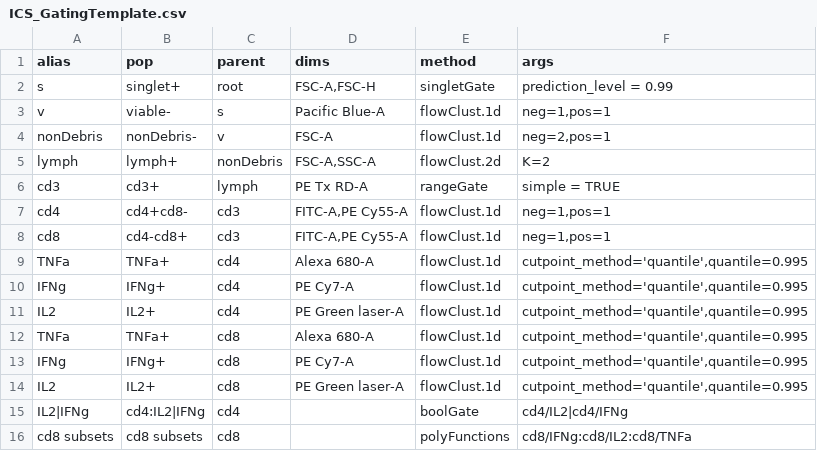
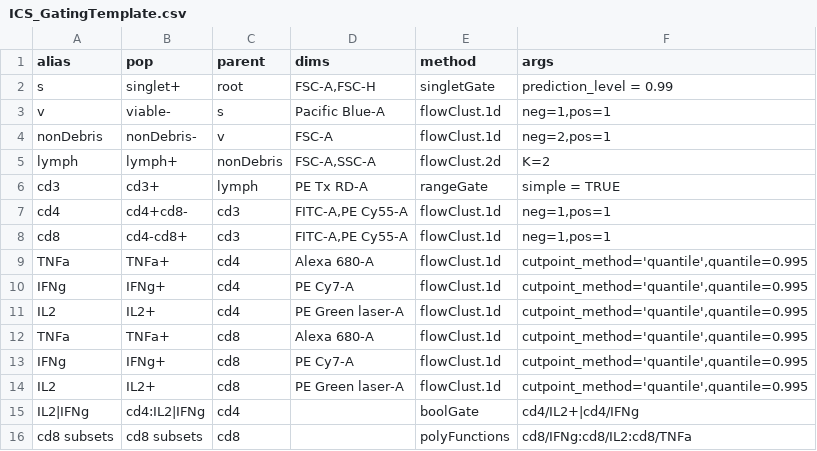
Before and after one commit to RGLab/openCyto, a CSV file: data/ICS_GatingTemplate.csv, drawn as a sheet.

Commit message:
pass dots from gating method for gatingTemplate to gtMethod

```diff
--- a/data/ICS_GatingTemplate.csv
+++ b/data/ICS_GatingTemplate.csv
@@ -14,3 +14,3 @@
 "IL2","IL2+","cd8","PE Green laser-A","flowClust.1d","cutpoint_method='quantile',quantile=0.995"
-"IL2|IFNg","cd4:IL2|IFNg","cd4",,"boolGate","cd4/IL2|cd4/IFNg"
+"IL2|IFNg","cd4:IL2|IFNg","cd4",,"boolGate","cd4/IL2+|cd4/IFNg"
 "cd8 subsets","cd8 subsets","cd8",,"polyFunctions","cd8/IFNg:cd8/IL2:cd8/TNFa"
```
Also changed, not shown: 2 other files.
